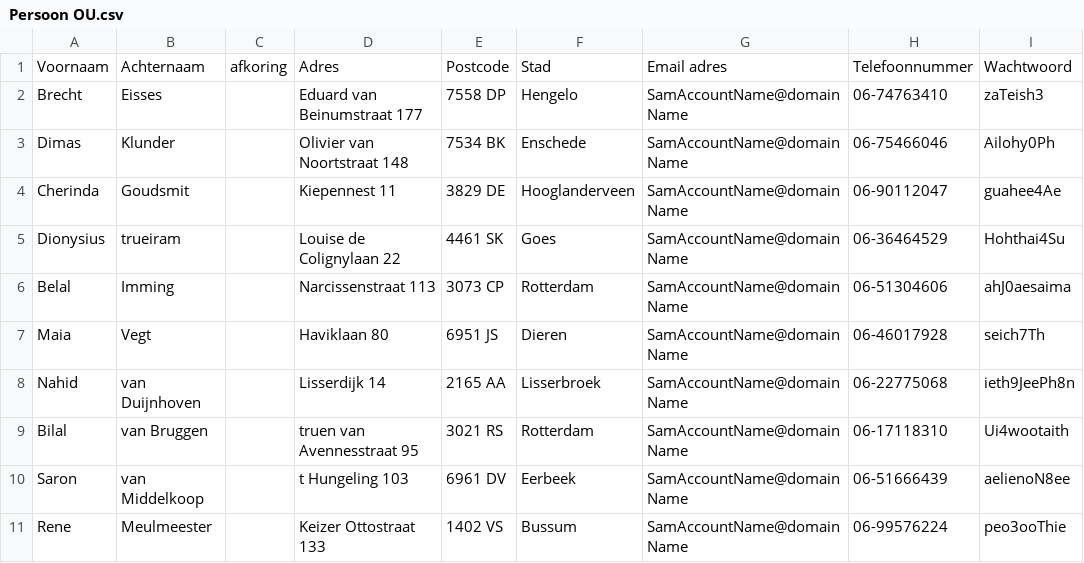
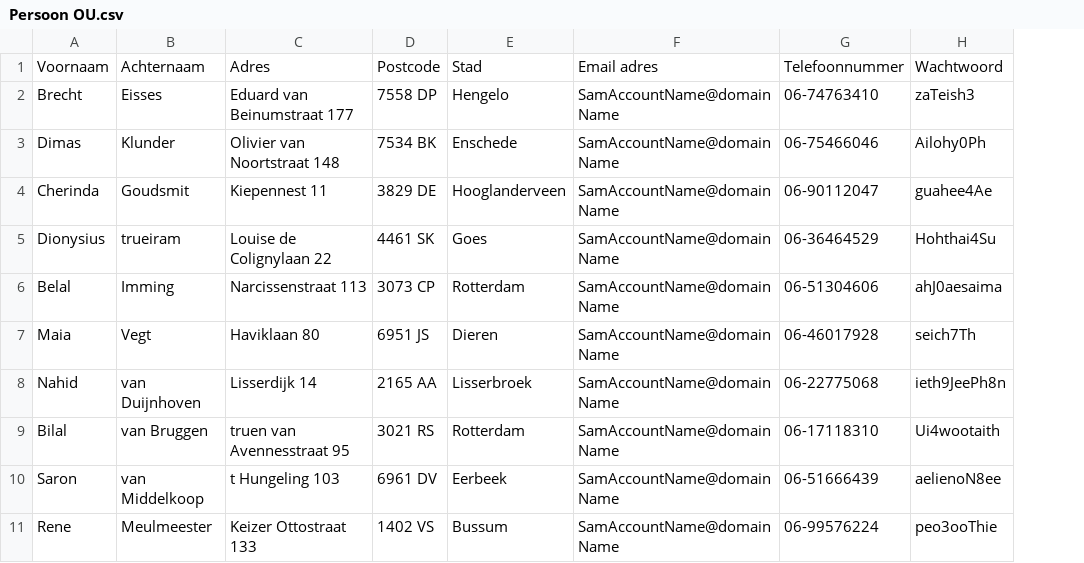
Before and after one commit to Richard-s-2020/Powershell, a CSV file: Persoon Add/Persoon OU.csv, drawn as a sheet; only a part is shown; the diff names each change by its address in the sheet, - before the commit and + after, or states it on an @@ line.

Commit message:
Update Persoon OU.csv

```diff
--- a/Persoon Add/Persoon OU.csv
+++ b/Persoon Add/Persoon OU.csv
-column C, row 1: afkoring
```
